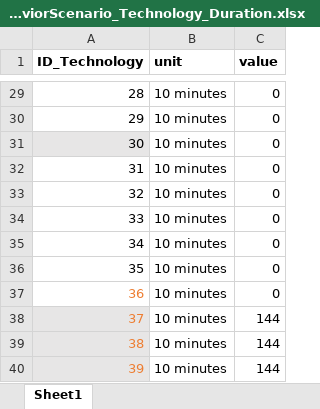
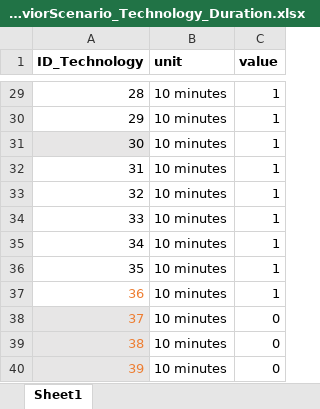
Before and after one commit to H2020-newTRENDs/FLEX, an Excel workbook: data/input_behavior/BehaviorScenario_Technology_Duration.xlsx, sheet Sheet1, drawn as a sheet; only a part is shown, gaps mark what is left out; values as stored, in another font and other column widths than the file's, no borders; the diff covers the shown part only; the diff names each change by its address in the sheet, - before the commit and + after, or states it on an @@ line.

```diff
--- a/data/input_behavior/BehaviorScenario_Technology_Duration.xlsx (sheet Sheet1)
+++ b/data/input_behavior/BehaviorScenario_Technology_Duration.xlsx (sheet Sheet1)
-C29:C37 (value): 0
+C29:C37 (value): 1
-C38:C40 (value): 144
+C38:C40 (value): 0
```
Also changed, not shown: 23 edited cells elsewhere in this sheet, data/input_behavior/BehaviorScenario_Technology_Type.xlsx, 4 other files.
